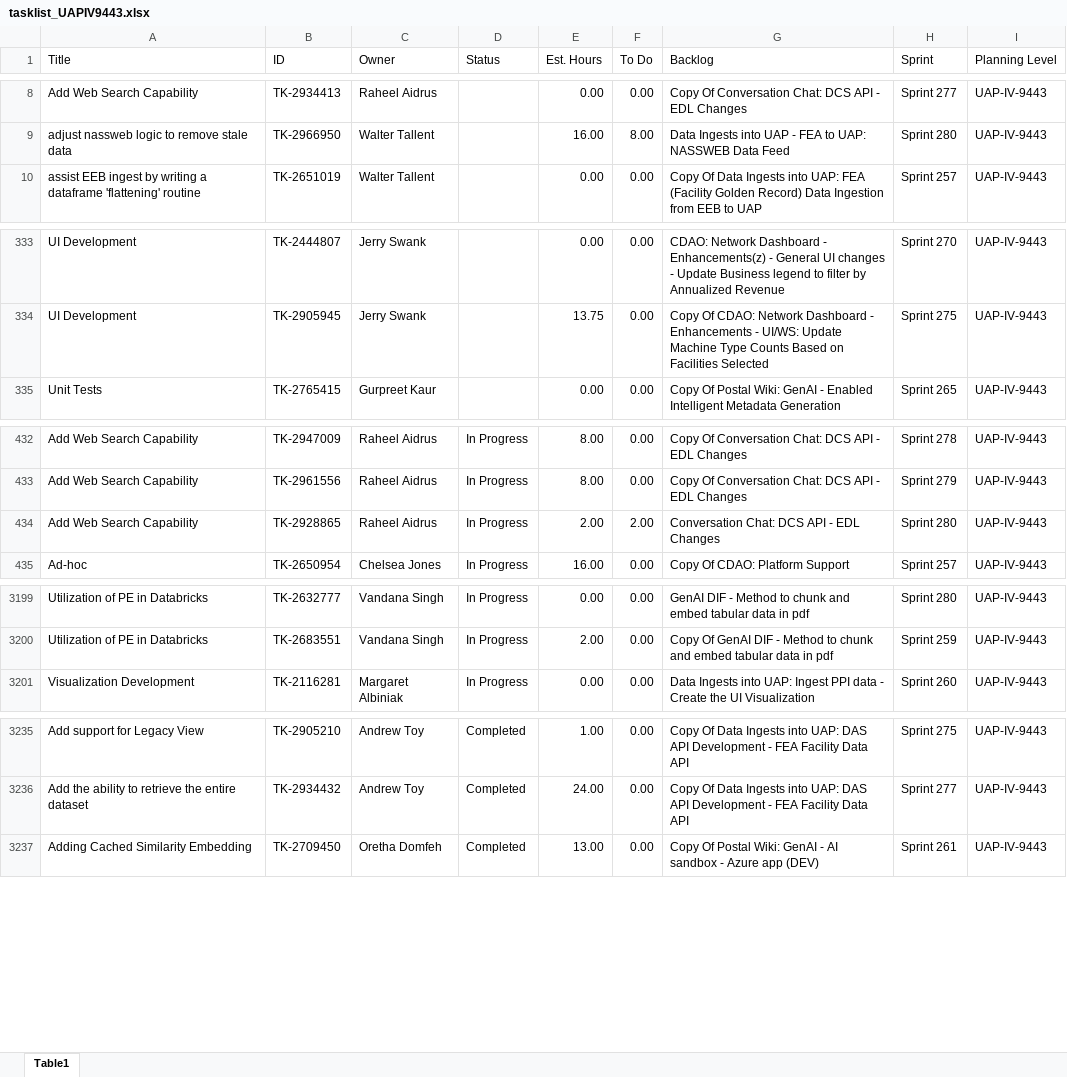
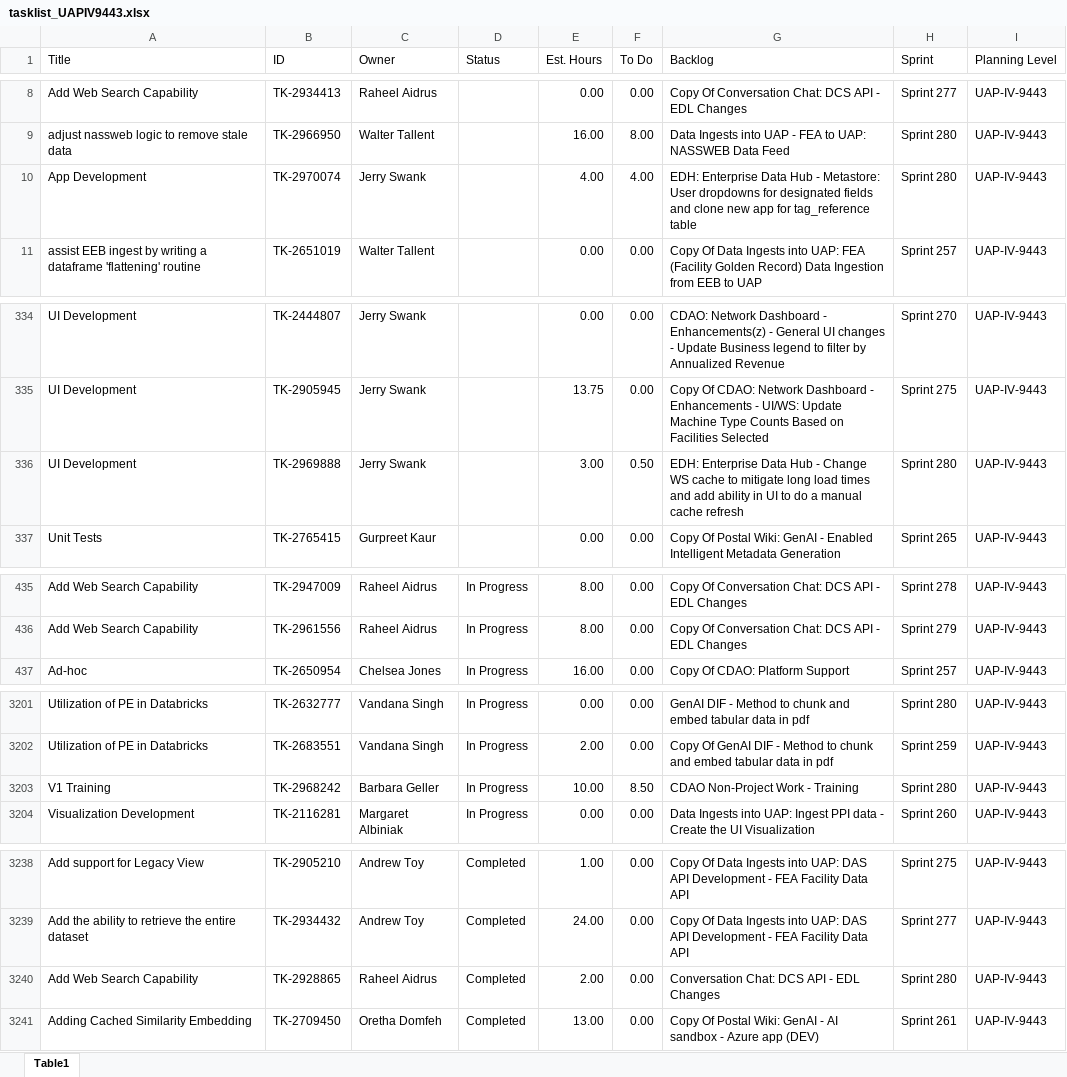
Before and after one commit to usps-dataeng/versionone-dashboard, an Excel workbook: tasklist_UAPIV9443.xlsx, sheet Table1, drawn as a sheet; only a part is shown, gaps mark what is left out; values as stored, in another font and other column widths than the file's, no borders; removed rows and columns are numbered as before the commit, all else as after; the diff covers the shown part only; the diff names each change by its address in the sheet, - before the commit and + after, or states it on an @@ line.

```diff
--- a/tasklist_UAPIV9443.xlsx (sheet Table1)
+++ b/tasklist_UAPIV9443.xlsx (sheet Table1)
+row 10: App Development | TK-2970074 | Jerry Swank |  | 4.00 | 4.00 | EDH: Enterprise Data Hub - Metastore: User dropdowns for designated fields and clone new app for tag_reference table | Sprint 280 | UAP-IV-9443
+row 336: UI Development | TK-2969888 | Jerry Swank |  | 3.00 | 0.50 | EDH: Enterprise Data Hub - Change WS cache to mitigate long load times and add ability in UI to do a manual cache refresh | Sprint 280 | UAP-IV-9443
-row 434: Add Web Search Capability | TK-2928865 | Raheel Aidrus | In Progress | 2.00 | 2.00 | Conversation Chat: DCS API - EDL Changes | Sprint 280 | UAP-IV-9443
+row 3203: V1 Training | TK-2968242 | Barbara Geller | In Progress | 10.00 | 8.50 | CDAO Non-Project Work - Training | Sprint 280 | UAP-IV-9443
+row 3240: Add Web Search Capability | TK-2928865 | Raheel Aidrus | Completed | 2.00 | 0.00 | Conversation Chat: DCS API - EDL Changes | Sprint 280 | UAP-IV-9443
```
Also changed, not shown: 1 added row and 49 edited cells elsewhere in this sheet, tasklist_CDAS6441.xlsx, tasklist_EDS4834.xlsx, 5 other files.
